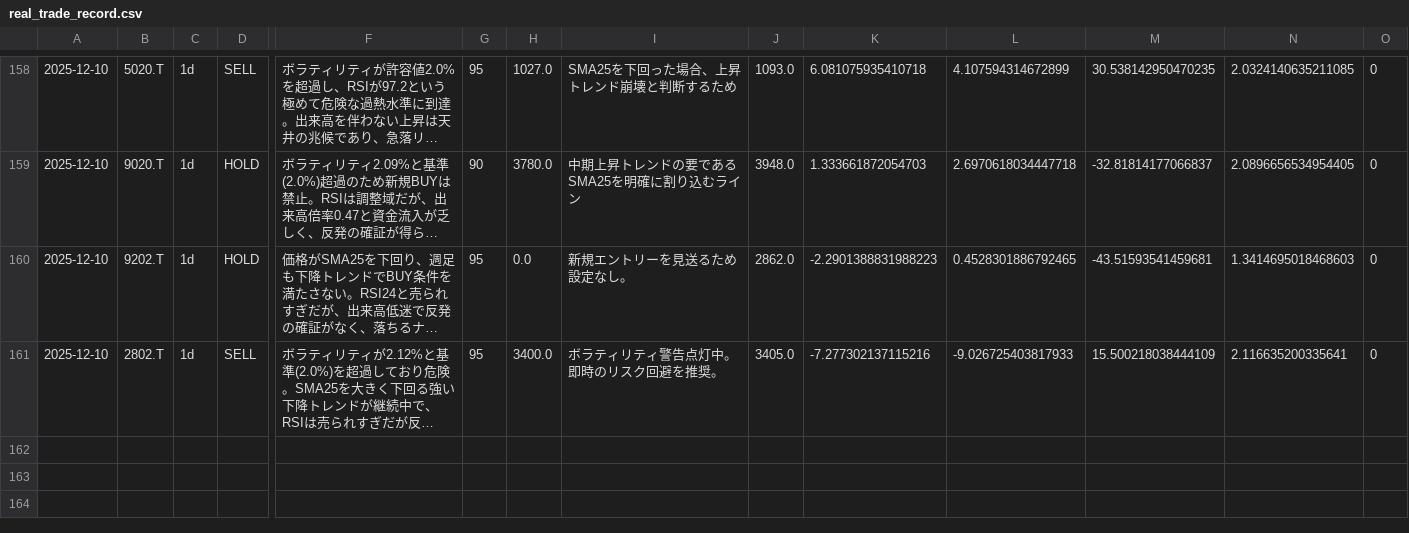
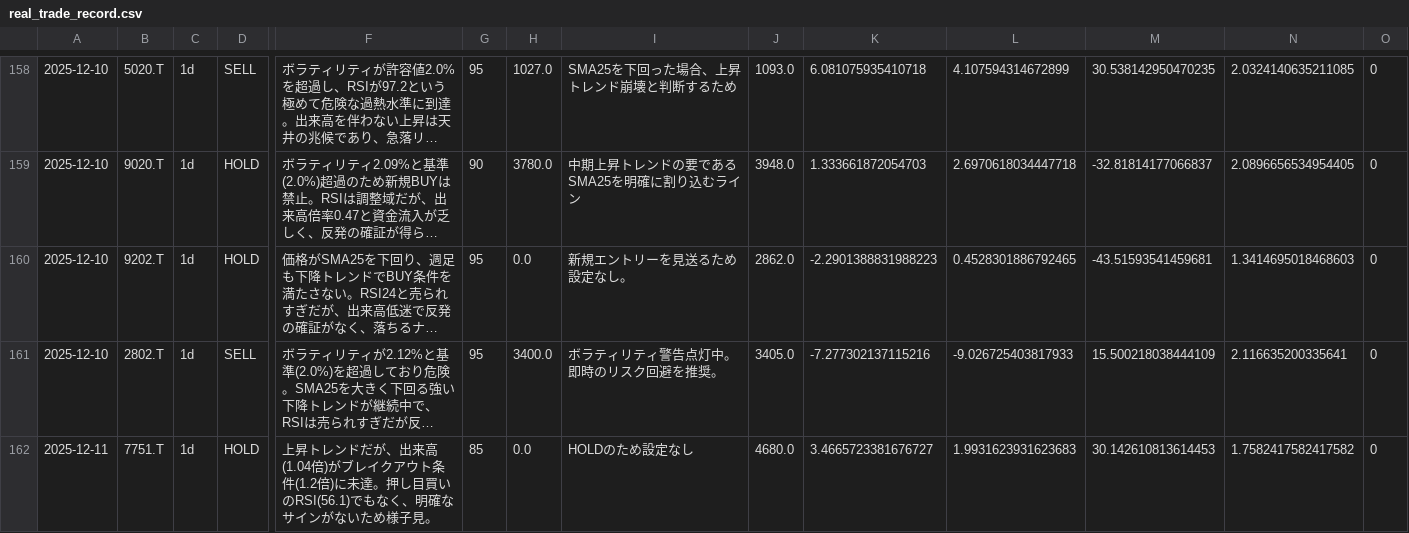
Before and after one commit to tujiura/stock, a CSV file: real_trade_record.csv, drawn as a sheet; only a part is shown, gaps mark what is left out; long unchanged cells end in …; rows hold the shown columns only; the diff names each change by its address in the sheet, - before the commit and + after, or states it on an @@ line.

```diff
--- a/real_trade_record.csv
+++ b/real_trade_record.csv
+row 162: 2025-12-11 | 7751.T | 1d | HOLD | 上昇トレンドだが、出来高(1.04倍)がブレイクアウト条件(1.2倍)に未達。押し目買いのRSI(56.1)でもなく、明確なサインがないため様子見。 | 85 | 0.0 | HOLDのため設定なし | 4680.0 | 3.4665723381676727 | 1.9931623931623683 | 30.142610813614453 | 1.7582417582417582 | 0
```
Also changed, not shown: 2 other files.
